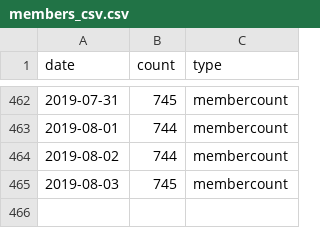
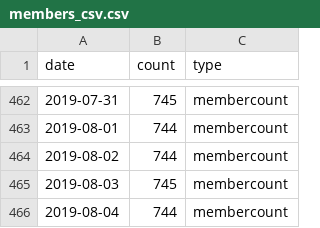
Before and after one commit to rusershamburg/rusershamburg.github.io, a CSV file: stats/members_csv.csv, drawn as a sheet; only a part is shown, gaps mark what is left out.

Commit message:
data_update: 2019-08-04 22:37:07

```diff
--- a/stats/members_csv.csv
+++ b/stats/members_csv.csv
@@ -465 +465,2 @@
 2019-08-03,745,"membercount"
+2019-08-04,744,"membercount"
```
Also changed, not shown: stats/rating_csv.csv, 2 other files.
